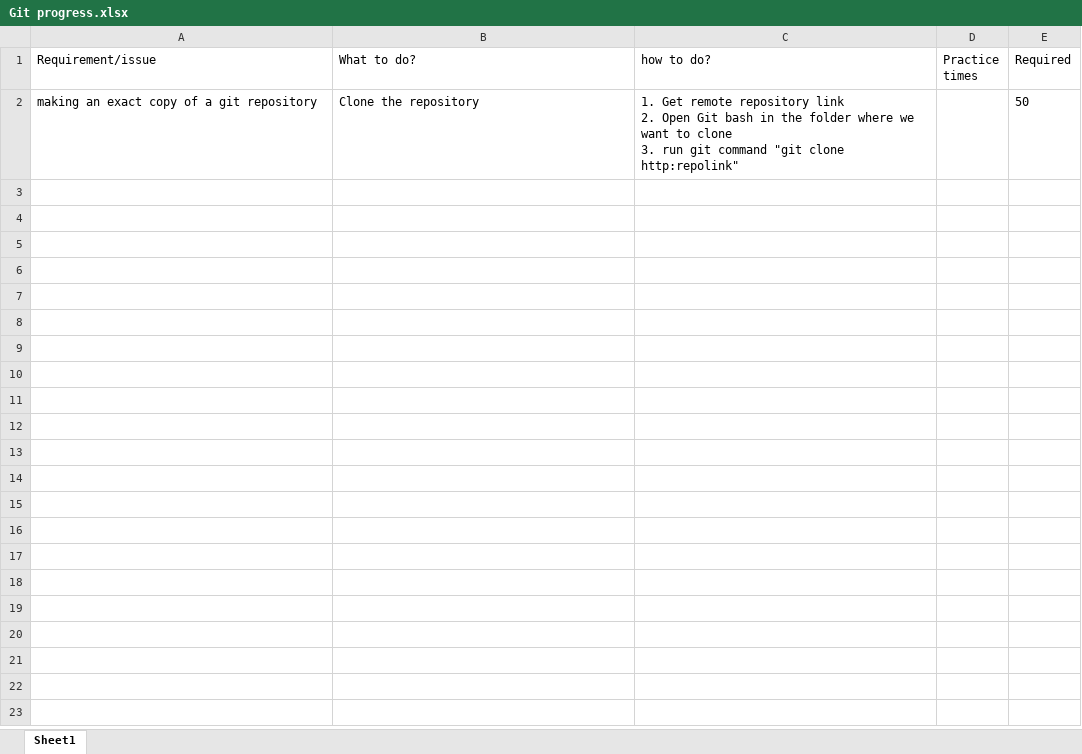
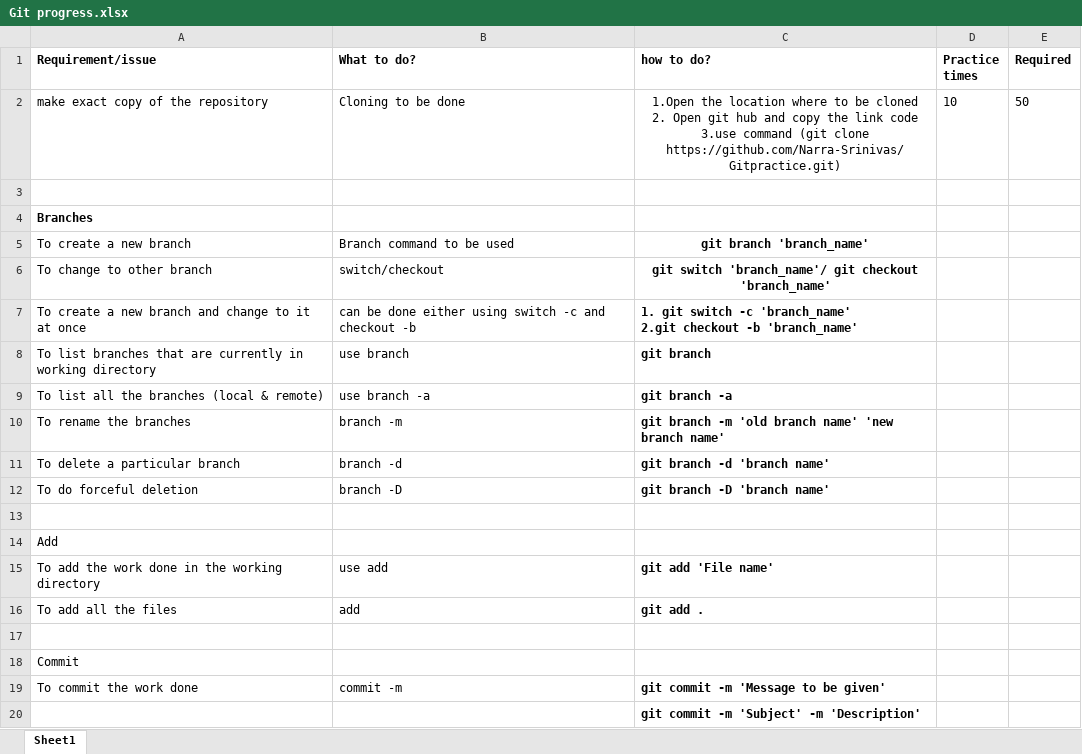
Before and after one commit to Narra-Srinivas/Gitpractice, an Excel workbook: Git progress.xlsx, sheet Sheet1, drawn as a sheet; values as stored, in another font and other column widths than the file's, no borders; addresses are those after the commit; ↵ is a line break in a cell; the diff names each change by its address in the sheet, - before the commit and + after, or states it on an @@ line.

Commit message:
updated git progress

```diff
--- a/Git progress.xlsx (sheet Sheet1)
+++ b/Git progress.xlsx (sheet Sheet1)
-A1:E1 bold: off
+A1:E1 bold: on
+row 2: make exact copy of the repository | Cloning to be done | 1.Open the location where to be cloned ↵ 2. Open git hub and copy the link code ↵ 3.use command (git clone https://github.com/Narra-Srinivas/Gitpractice.git) | 10 | 50
-row 3: making an exact copy of a git repository | Clone the repository | 1. Get remote repository link ↵ 2. Open Git bash in the folder where we want to clone ↵ 3. run git command "git clone http:repolink" |  | 50
+row 3: (empty)
+row 4: Branches
+row 5: To create a new branch | Branch command to be used | git branch 'branch_name'
+row 6: To change to other branch | switch/checkout | git switch 'branch_name'/ git checkout 'branch_name'
+row 7: To create a new branch and change to it at once | can be done either using switch -c and checkout -b | 1. git switch -c 'branch_name' ↵ 2.git checkout -b 'branch_name'
+row 8: To list branches that are currently in working directory | use branch | git branch
+row 9: To list all the branches (local & remote) | use branch -a | git branch -a
+row 10: To rename the branches | branch -m | git branch -m 'old branch name' 'new branch name'
+row 11: To delete a particular branch | branch -d | git branch -d 'branch name'
+row 12: To do forceful deletion | branch -D | git branch -D 'branch name'
+row 13: (empty)
+row 14: Add
+row 15: To add the work done in the working directory | use add | git add 'File name'
+row 16: To add all the files | add | git add .
+row 17: (empty)
+row 18: Commit
+row 19: To commit the work done | commit -m | git commit -m 'Message to be given'
+row 20:  |  | git commit -m 'Subject' -m 'Description'
```
